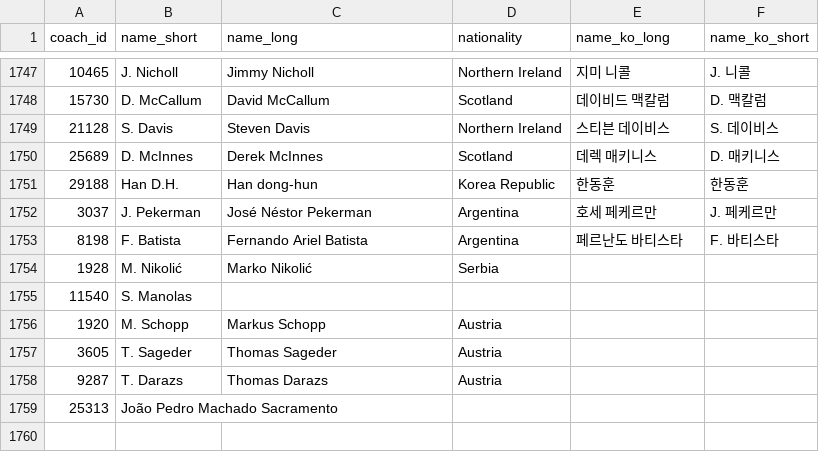
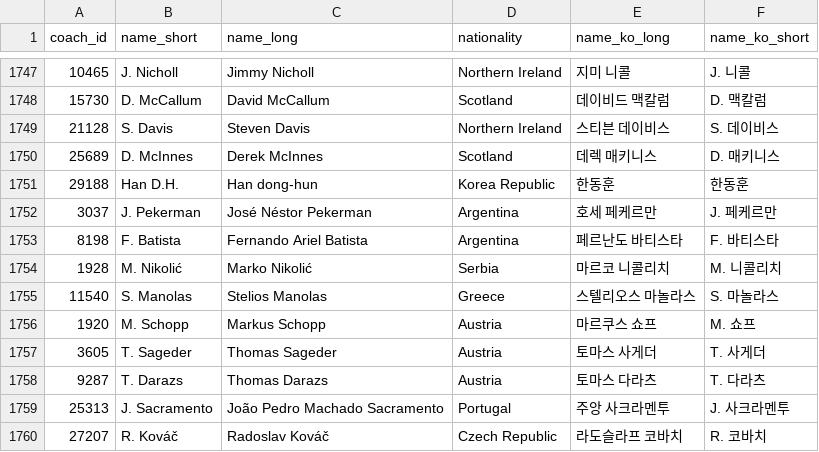
Before and after one commit to bgh1234554/football-obs-backend, a CSV file: src/main/resources/data/coaches.csv, drawn as a sheet; only a part is shown, gaps mark what is left out.

```diff
--- a/src/main/resources/data/coaches.csv
+++ b/src/main/resources/data/coaches.csv
@@ -1753,7 +1753,8 @@
 8198,F. Batista,Fernando Ariel Batista,Argentina,페르난도 바티스타,F. 바티스타
-1928,M. Nikolić,Marko Nikolić,Serbia,,
-11540,S. Manolas,,,,
-1920,M. Schopp,Markus Schopp,Austria,,
-3605,T. Sageder,Thomas Sageder,Austria,,
-9287,T. Darazs,Thomas Darazs,Austria,,
-25313,João Pedro Machado Sacramento,,,,
+1928,M. Nikolić,Marko Nikolić,Serbia,마르코 니콜리치,M. 니콜리치
+11540,S. Manolas,Stelios Manolas,Greece,스텔리오스 마놀라스,S. 마놀라스
+1920,M. Schopp,Markus Schopp,Austria,마르쿠스 쇼프,M. 쇼프
+3605,T. Sageder,Thomas Sageder,Austria,토마스 사게더,T. 사게더
+9287,T. Darazs,Thomas Darazs,Austria,토마스 다라츠,T. 다라츠
+25313,J. Sacramento,João Pedro Machado Sacramento,Portugal,주앙 사크라멘투,J. 사크라멘투
+27207,R. Kováč,Radoslav Kováč,Czech Republic,라도슬라프 코바치,R. 코바치
```
Also changed, not shown: src/main/resources/data/teams.csv, 1 other file.
